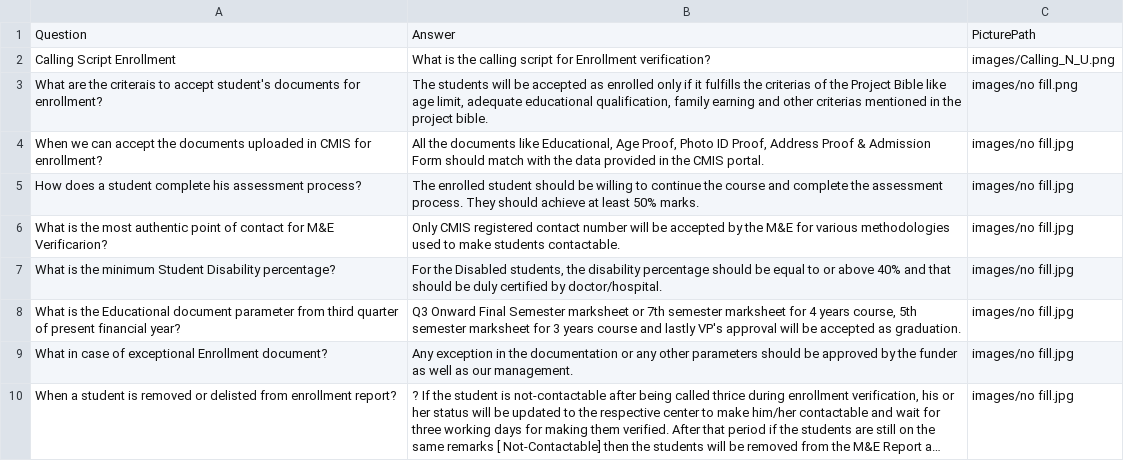
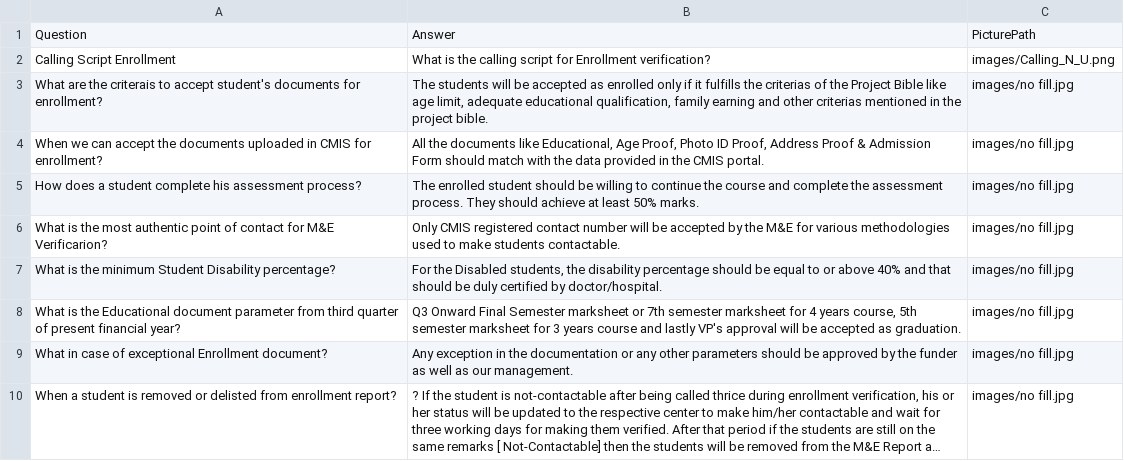
Before and after one commit to nibedanbhattacharjee97/chatproansques, a CSV file: dataen.csv, drawn as a sheet; long unchanged cells end in ….

Commit message:
Update dataen.csv

```diff
--- a/dataen.csv
+++ b/dataen.csv
@@ -2,3 +2,3 @@ Question,Answer,PicturePath
 Calling Script Enrollment,What is the calling script for Enrollment verification?,images/Calling_N_U.png
-What are the criterais to accept student's documents for enrollment?,"The students will be accepted as enrolled only if it fulfills the criterias of the Project Bible like age limit, adequate educational qualification, family earning and other criterias mentioned in the project bible.",images/no fill.png
+What are the criterais to accept student's documents for enrollment?,"The students will be accepted as enrolled only if it fulfills the criterias of the Project Bible like age limit, adequate educational qualification, family earning and other criterias mentioned in the project bible.",images/no fill.jpg
 When we can accept the documents uploaded in CMIS for enrollment?,"All the documents like Educational, Age Proof, Photo ID Proof, Address Proof & Admission Form should match with the data provided in the CMIS portal.",images/no fill.jpg
```
